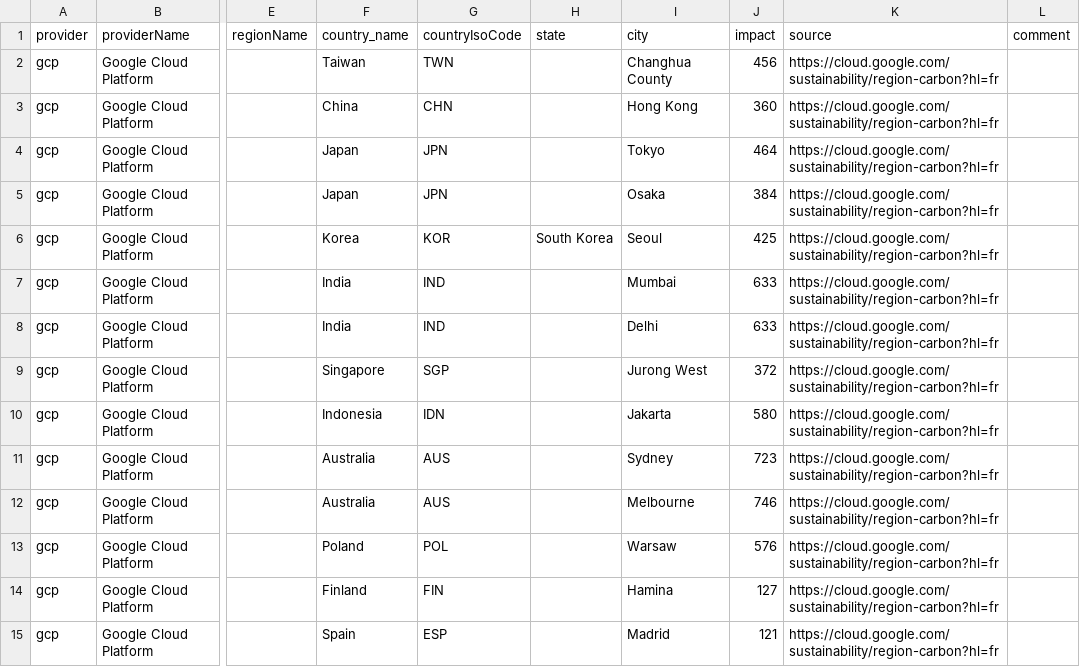
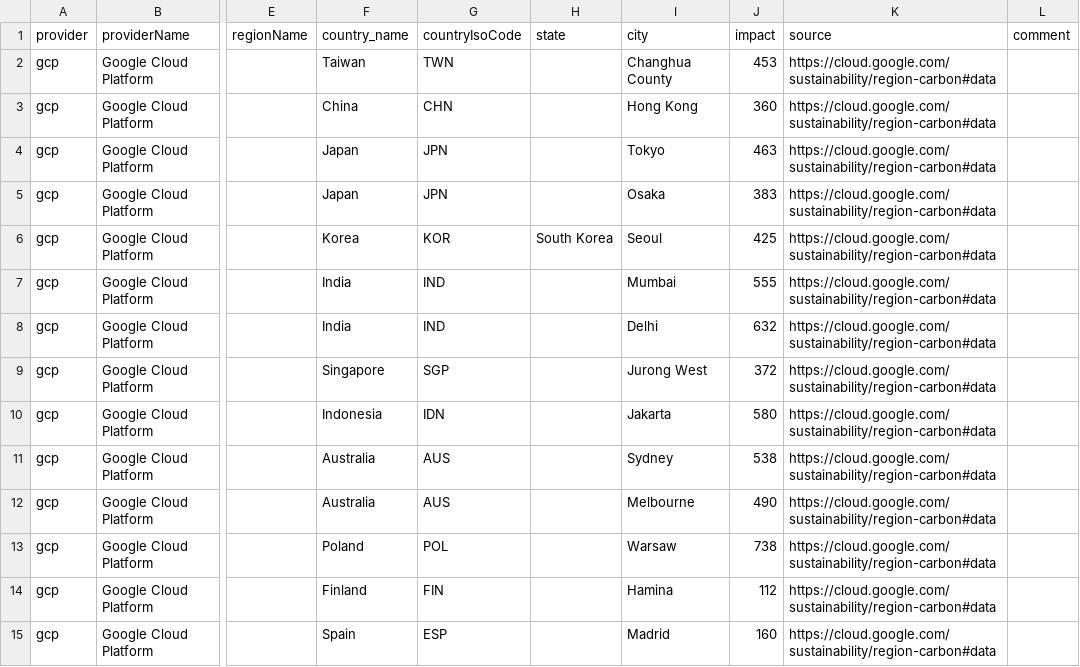
Before and after one commit to mlco2/codecarbon, a CSV file: codecarbon/data/cloud/impact.csv, drawn as a sheet; only a part is shown, gaps mark what is left out; the diff covers the shown part only; the diff names each change by its address in the sheet, - before the commit and + after, or states it on an @@ line.

Commit message:
Updated GCP Grid carbon intensity impact values to impact.csv

```diff
--- a/codecarbon/data/cloud/impact.csv
+++ b/codecarbon/data/cloud/impact.csv
-J2 (impact): 456
+J2 (impact): 453
-K2:K15 (source): https://cloud.google.com/sustainability/region-carbon?hl=fr
+K2:K15 (source): https://cloud.google.com/sustainability/region-carbon#data
-J4 (impact): 464
+J4 (impact): 463
-J5 (impact): 384
+J5 (impact): 383
-J7 (impact): 633
+J7 (impact): 555
-J8 (impact): 633
+J8 (impact): 632
-J11 (impact): 723
+J11 (impact): 538
-J12 (impact): 746
+J12 (impact): 490
-J13 (impact): 576
+J13 (impact): 738
-J14 (impact): 127
+J14 (impact): 112
-J15 (impact): 121
+J15 (impact): 160
```
Also changed, not shown: 2 added rows and 40 edited cells elsewhere in this file.
